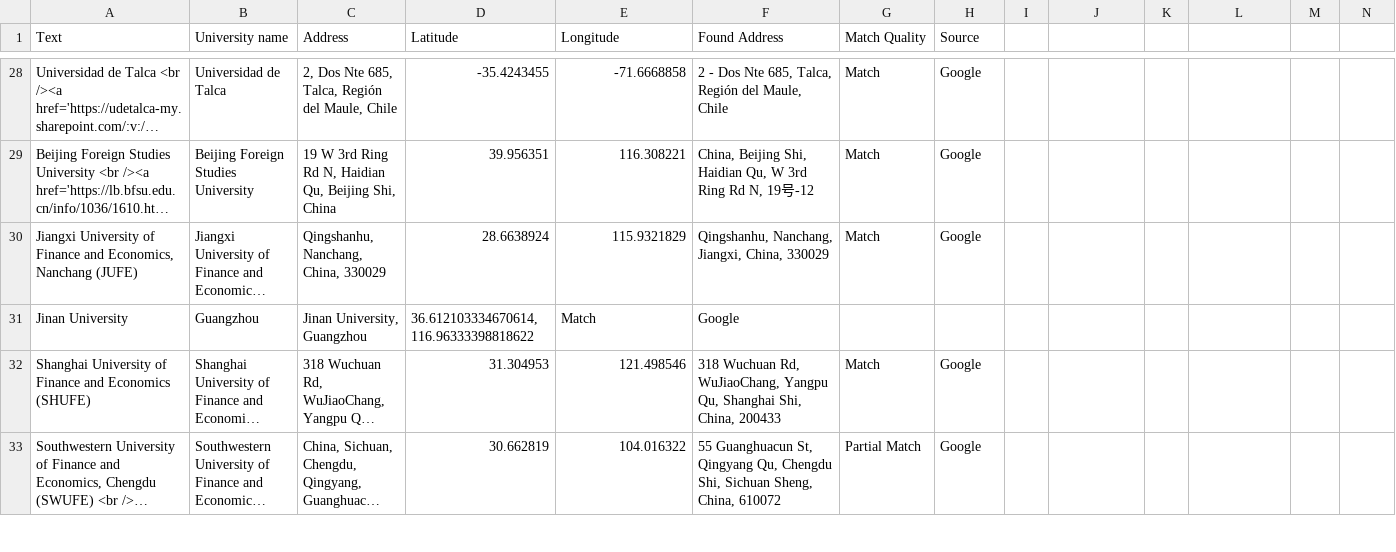
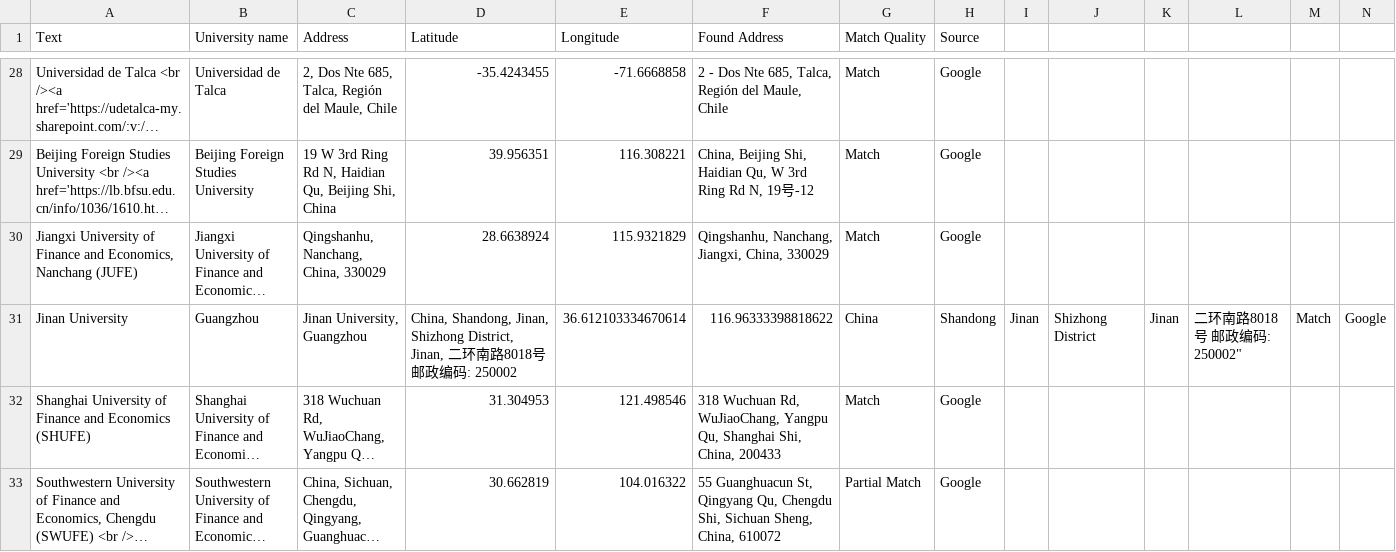
Before and after one commit to Outgoing-FBE/Interactivemap, a CSV file: data.csv, drawn as a sheet; only a part is shown, gaps mark what is left out; long unchanged cells end in …; the diff names each change by its address in the sheet, - before the commit and + after, or states it on an @@ line.

Commit message:
Update data.csv

```diff
--- a/data.csv
+++ b/data.csv
-D31 (Latitude): 36.612103334670614, 116.96333398818622
+D31 (Latitude): China, Shandong, Jinan, Shizhong District, Jinan, 二环南路8018号 邮政编码: 250002
-E31 (Longitude): Match
+E31 (Longitude): 36.612103334670614
-F31 (Found Address): Google
+F31 (Found Address): 116.96333398818622
-G31 (Match Quality): (empty)
+G31 (Match Quality): China
-H31 (Source): (empty)
+H31 (Source): Shandong
-I31: (empty)
+I31: Jinan
-J31: (empty)
+J31: Shizhong District
-K31: (empty)
+K31: Jinan
-L31: (empty)
+L31: 二环南路8018号 邮政编码: 250002"
-M31: (empty)
+M31: Match
-N31: (empty)
+N31: Google
```
